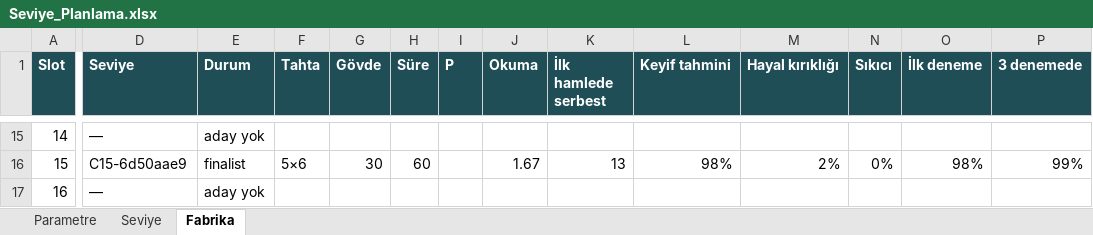
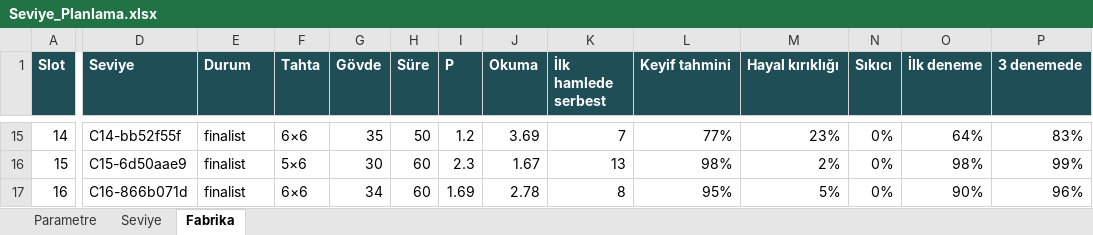
Before and after one commit to zeydusht/reverse-solver-unity, an Excel workbook: docs/analiz/Seviye_Planlama.xlsx, sheet Fabrika, drawn as a sheet; only a part is shown, gaps mark what is left out; values as stored, in another font and other column widths than the file's, no borders; the diff covers the shown part only; the diff names each change by its address in the sheet, - before the commit and + after, or states it on an @@ line.

```diff
--- a/docs/analiz/Seviye_Planlama.xlsx (sheet Fabrika)
+++ b/docs/analiz/Seviye_Planlama.xlsx (sheet Fabrika)
-D15 (Seviye): —
+D15 (Seviye): C14-bb52f55f
-E15 (Durum): aday yok
+E15 (Durum): finalist
-F15 (Tahta): (empty)
+F15 (Tahta): 6×6
-G15 (Gövde): (empty)
+G15 (Gövde): 35
-H15 (Süre): (empty)
+H15 (Süre): 50
-I15 (P): (empty)
+I15 (P): 1.2
-J15 (Okuma): (empty)
+J15 (Okuma): 3.69
-K15 (İlk hamlede serbest): (empty)
+K15 (İlk hamlede serbest): 7
-L15 (Keyif tahmini): (empty)
+L15 (Keyif tahmini): 77%
-M15 (Hayal kırıklığı): (empty)
+M15 (Hayal kırıklığı): 23%
-N15 (Sıkıcı): (empty)
+N15 (Sıkıcı): 0%
-O15 (İlk deneme): (empty)
+O15 (İlk deneme): 64%
-P15 (3 denemede): (empty)
+P15 (3 denemede): 83%
-I16 (P): (empty)
+I16 (P): 2.3
-D17 (Seviye): —
+D17 (Seviye): C16-866b071d
-E17 (Durum): aday yok
+E17 (Durum): finalist
-F17 (Tahta): (empty)
+F17 (Tahta): 6×6
-G17 (Gövde): (empty)
+G17 (Gövde): 34
-H17 (Süre): (empty)
+H17 (Süre): 60
-I17 (P): (empty)
+I17 (P): 1.69
-J17 (Okuma): (empty)
+J17 (Okuma): 2.78
-K17 (İlk hamlede serbest): (empty)
+K17 (İlk hamlede serbest): 8
-L17 (Keyif tahmini): (empty)
+L17 (Keyif tahmini): 95%
-M17 (Hayal kırıklığı): (empty)
+M17 (Hayal kırıklığı): 5%
-N17 (Sıkıcı): (empty)
+N17 (Sıkıcı): 0%
-O17 (İlk deneme): (empty)
+O17 (İlk deneme): 90%
-P17 (3 denemede): (empty)
+P17 (3 denemede): 96%
```
Also changed, not shown: 351 edited cells elsewhere in this sheet, 5 other files.
